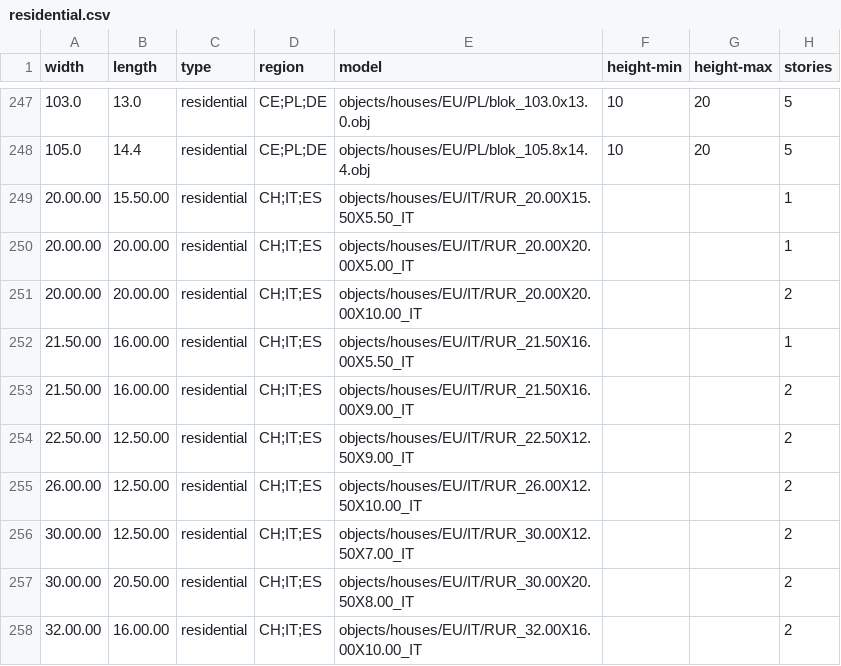
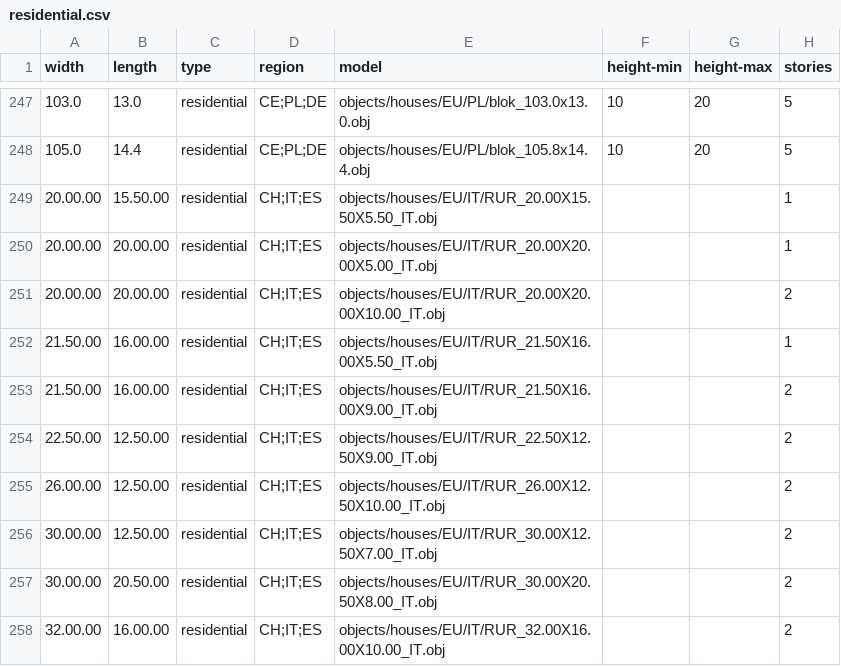
Before and after one commit to gizmosellsbunnys/world-models, a CSV file: residential.csv, drawn as a sheet; only a part is shown, gaps mark what is left out.

```diff
--- a/residential.csv
+++ b/residential.csv
@@ -248,11 +248,11 @@ width,length,type,region,model,height-min,height-max,stories
 105.0,14.4,residential,CE;PL;DE,objects/houses/EU/PL/blok_105.8x14.4.obj,10,20,5
-20.00.00,15.50.00,residential,CH;IT;ES,objects/houses/EU/IT/RUR_20.00X15.50X5.50_IT,,,1
-20.00.00,20.00.00,residential,CH;IT;ES,objects/houses/EU/IT/RUR_20.00X20.00X5.00_IT,,,1
-20.00.00,20.00.00,residential,CH;IT;ES,objects/houses/EU/IT/RUR_20.00X20.00X10.00_IT,,,2
-21.50.00,16.00.00,residential,CH;IT;ES,objects/houses/EU/IT/RUR_21.50X16.00X5.50_IT,,,1
-21.50.00,16.00.00,residential,CH;IT;ES,objects/houses/EU/IT/RUR_21.50X16.00X9.00_IT,,,2
-22.50.00,12.50.00,residential,CH;IT;ES,objects/houses/EU/IT/RUR_22.50X12.50X9.00_IT,,,2
-26.00.00,12.50.00,residential,CH;IT;ES,objects/houses/EU/IT/RUR_26.00X12.50X10.00_IT,,,2
-30.00.00,12.50.00,residential,CH;IT;ES,objects/houses/EU/IT/RUR_30.00X12.50X7.00_IT,,,2
-30.00.00,20.50.00,residential,CH;IT;ES,objects/houses/EU/IT/RUR_30.00X20.50X8.00_IT,,,2
-32.00.00,16.00.00,residential,CH;IT;ES,objects/houses/EU/IT/RUR_32.00X16.00X10.00_IT,,,2
+20.00.00,15.50.00,residential,CH;IT;ES,objects/houses/EU/IT/RUR_20.00X15.50X5.50_IT.obj,,,1
+20.00.00,20.00.00,residential,CH;IT;ES,objects/houses/EU/IT/RUR_20.00X20.00X5.00_IT.obj,,,1
+20.00.00,20.00.00,residential,CH;IT;ES,objects/houses/EU/IT/RUR_20.00X20.00X10.00_IT.obj,,,2
+21.50.00,16.00.00,residential,CH;IT;ES,objects/houses/EU/IT/RUR_21.50X16.00X5.50_IT.obj,,,1
+21.50.00,16.00.00,residential,CH;IT;ES,objects/houses/EU/IT/RUR_21.50X16.00X9.00_IT.obj,,,2
+22.50.00,12.50.00,residential,CH;IT;ES,objects/houses/EU/IT/RUR_22.50X12.50X9.00_IT.obj,,,2
+26.00.00,12.50.00,residential,CH;IT;ES,objects/houses/EU/IT/RUR_26.00X12.50X10.00_IT.obj,,,2
+30.00.00,12.50.00,residential,CH;IT;ES,objects/houses/EU/IT/RUR_30.00X12.50X7.00_IT.obj,,,2
+30.00.00,20.50.00,residential,CH;IT;ES,objects/houses/EU/IT/RUR_30.00X20.50X8.00_IT.obj,,,2
+32.00.00,16.00.00,residential,CH;IT;ES,objects/houses/EU/IT/RUR_32.00X16.00X10.00_IT.obj,,,2
```
Also changed, not shown: 1 other file.
